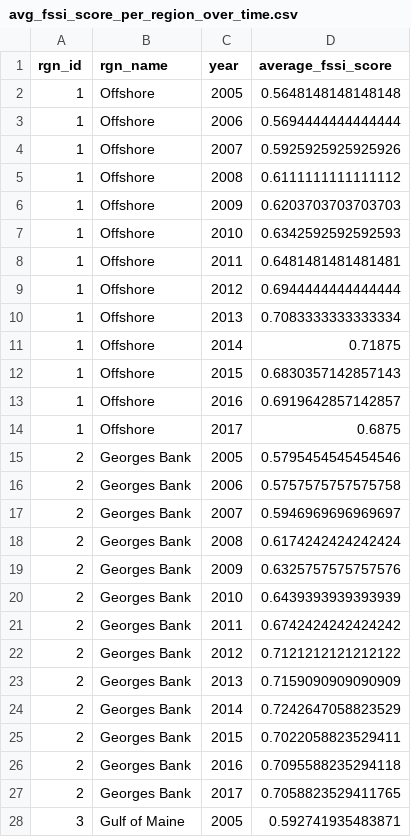
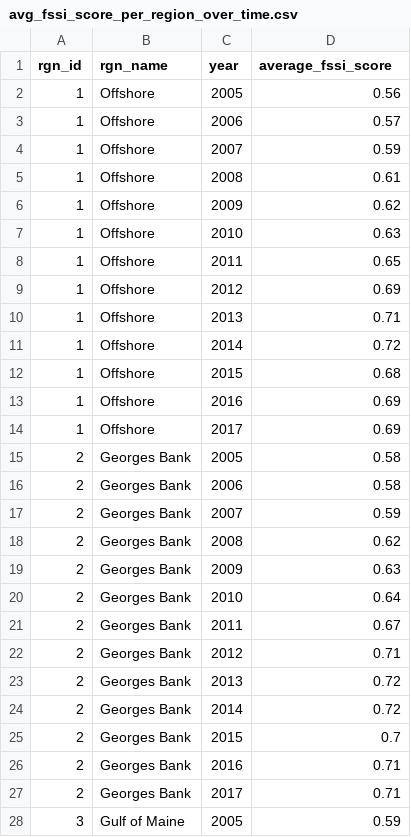
Before and after one commit to OHI-Northeast/ne-prep, a CSV file: prep/rao/data/avg_fssi_score_per_region_over_time.csv, drawn as a sheet; only a part is shown; the diff covers the shown part only.

```diff
--- a/prep/rao/data/avg_fssi_score_per_region_over_time.csv
+++ b/prep/rao/data/avg_fssi_score_per_region_over_time.csv
@@ -1,28 +1,28 @@
 rgn_id,rgn_name,year,average_fssi_score
-1,Offshore,2005,0.5648148148148148
-1,Offshore,2006,0.5694444444444444
-1,Offshore,2007,0.5925925925925926
-1,Offshore,2008,0.6111111111111112
-1,Offshore,2009,0.6203703703703703
-1,Offshore,2010,0.6342592592592593
-1,Offshore,2011,0.6481481481481481
-1,Offshore,2012,0.6944444444444444
-1,Offshore,2013,0.7083333333333334
-1,Offshore,2014,0.71875
-1,Offshore,2015,0.6830357142857143
-1,Offshore,2016,0.6919642857142857
-1,Offshore,2017,0.6875
-2,Georges Bank,2005,0.5795454545454546
-2,Georges Bank,2006,0.5757575757575758
-2,Georges Bank,2007,0.5946969696969697
-2,Georges Bank,2008,0.6174242424242424
-2,Georges Bank,2009,0.6325757575757576
-2,Georges Bank,2010,0.6439393939393939
-2,Georges Bank,2011,0.6742424242424242
-2,Georges Bank,2012,0.7121212121212122
-2,Georges Bank,2013,0.7159090909090909
-2,Georges Bank,2014,0.7242647058823529
-2,Georges Bank,2015,0.7022058823529411
-2,Georges Bank,2016,0.7095588235294118
-2,Georges Bank,2017,0.7058823529411765
-3,Gulf of Maine,2005,0.592741935483871
+1,Offshore,2005,0.56
+1,Offshore,2006,0.57
+1,Offshore,2007,0.59
+1,Offshore,2008,0.61
+1,Offshore,2009,0.62
+1,Offshore,2010,0.63
+1,Offshore,2011,0.65
+1,Offshore,2012,0.69
+1,Offshore,2013,0.71
+1,Offshore,2014,0.72
+1,Offshore,2015,0.68
+1,Offshore,2016,0.69
+1,Offshore,2017,0.69
+2,Georges Bank,2005,0.58
+2,Georges Bank,2006,0.58
+2,Georges Bank,2007,0.59
+2,Georges Bank,2008,0.62
+2,Georges Bank,2009,0.63
+2,Georges Bank,2010,0.64
+2,Georges Bank,2011,0.67
+2,Georges Bank,2012,0.71
+2,Georges Bank,2013,0.72
+2,Georges Bank,2014,0.72
+2,Georges Bank,2015,0.7
+2,Georges Bank,2016,0.71
+2,Georges Bank,2017,0.71
+3,Gulf of Maine,2005,0.59
```
Also changed, not shown: 107 edited cells elsewhere in this file, prep/cw/data/region_layer_scores.csv, prep/tr/data/proportion_closed_by_rgn.csv, 34 other files.
